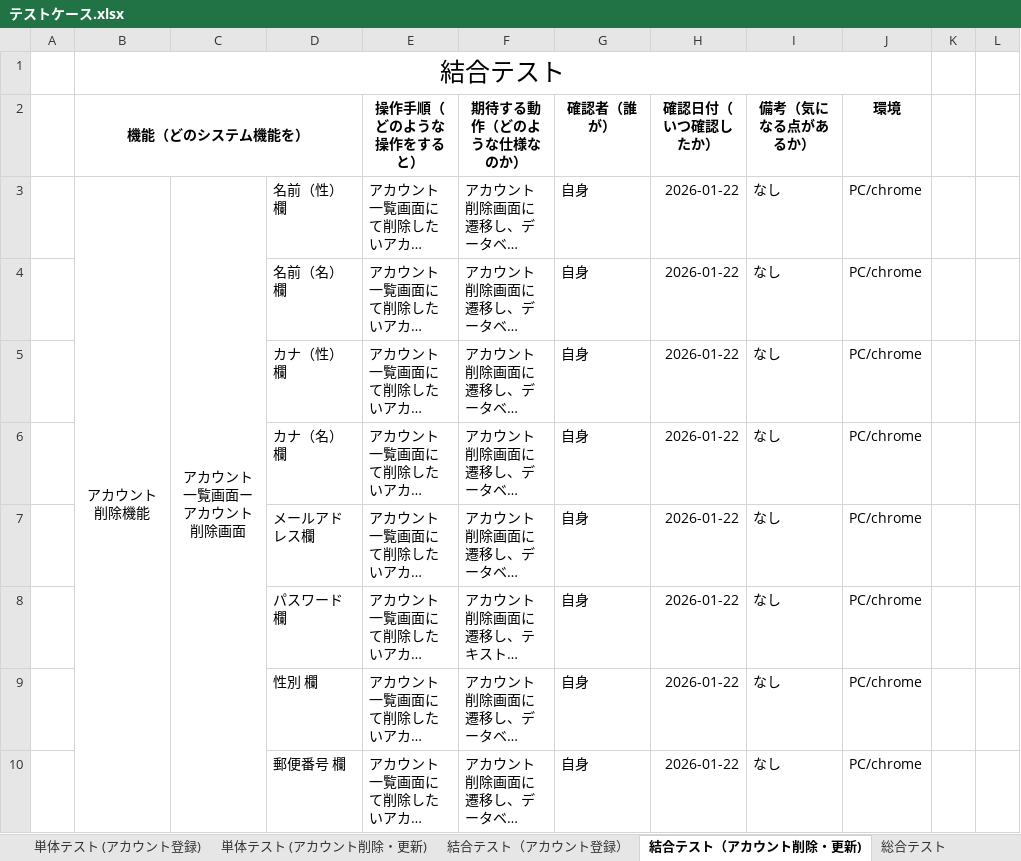
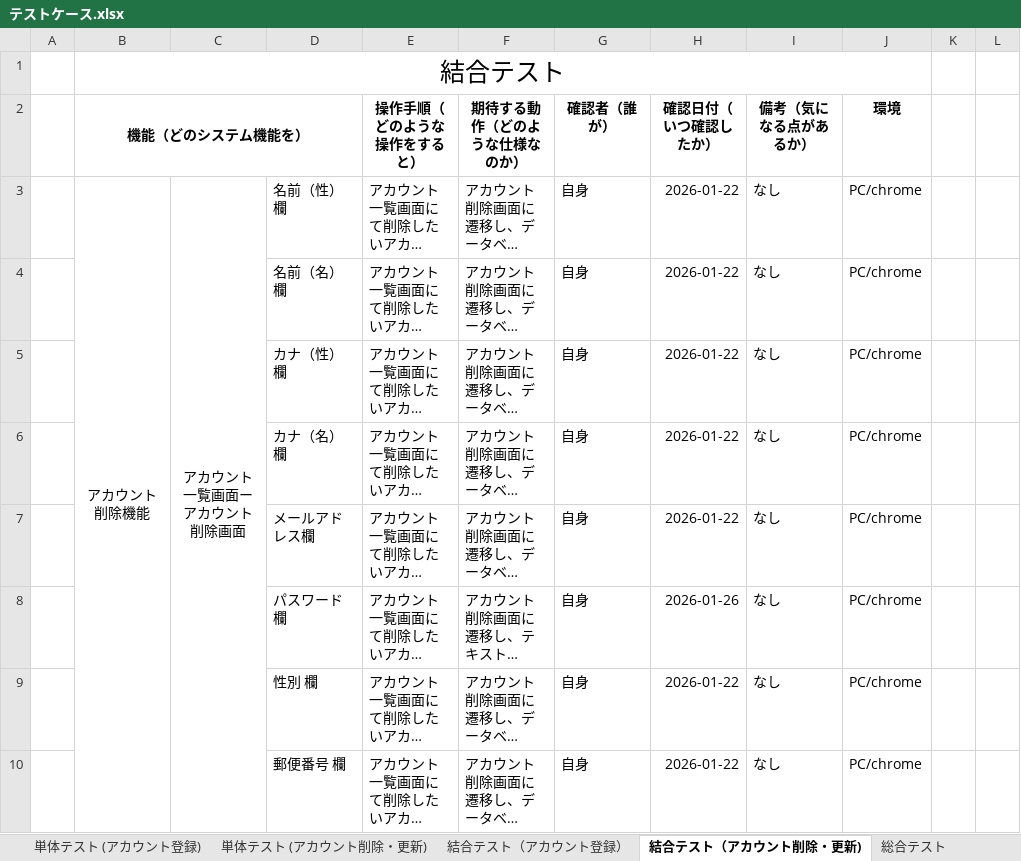
Before and after one commit to nozomi-watanabe1214/7_Programing, an Excel workbook: テストケース.xlsx, sheet 結合テスト（アカウント削除・更新), drawn as a sheet; only a part is shown; long unchanged cells end in …; values as stored, in another font and other column widths than the file's, no borders; the diff covers the shown part only; the diff names each change by its address in the sheet, - before the commit and + after, or states it on an @@ line.

Commit message:
アカウント削除・更新機能　結合テスト修正&実施完了

```diff
--- a/テストケース.xlsx (sheet 結合テスト（アカウント削除・更新))
+++ b/テストケース.xlsx (sheet 結合テスト（アカウント削除・更新))
-H8 (確認日付（いつ確認したか）): 2026-01-22
+H8 (確認日付（いつ確認したか）): 2026-01-26
```
Also changed, not shown: 8 edited cells elsewhere in this sheet.
